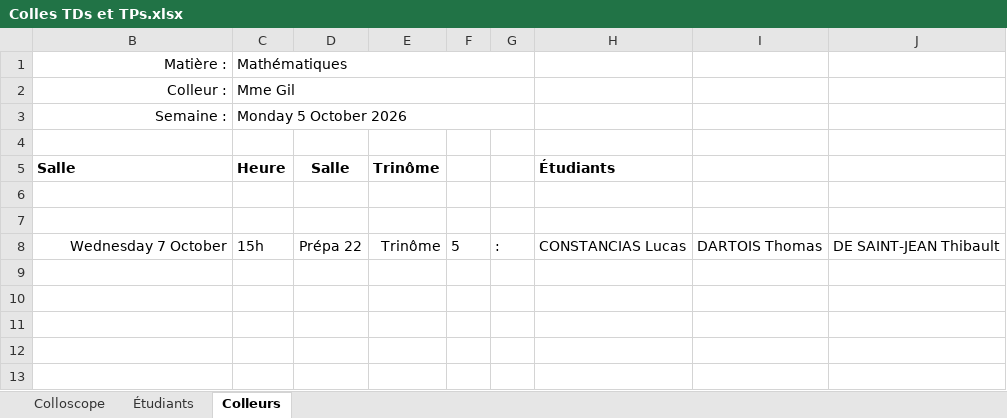
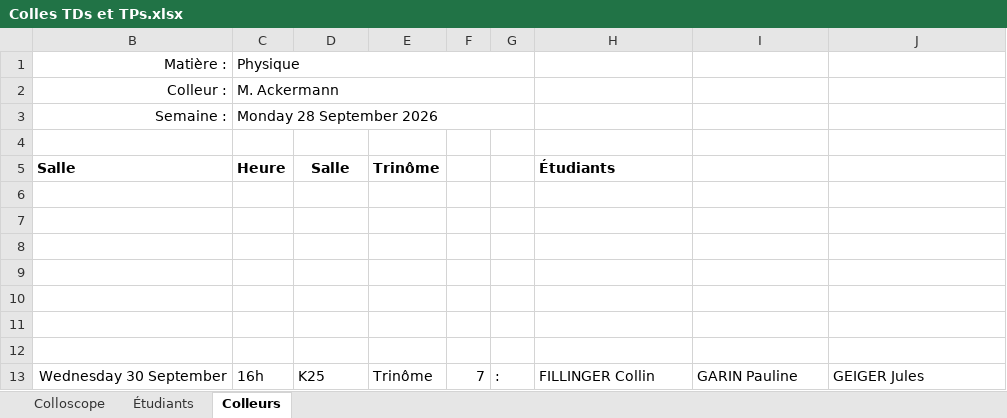
Before and after one commit to fdescol/civ-pcsi2, an Excel workbook: Colles TDs et TPs.xlsx, sheet Colleurs, drawn as a sheet; values as stored, in another font and other column widths than the file's, no borders; charts and pictures not drawn; the diff names each change by its address in the sheet, - before the commit and + after, or states it on an @@ line.

```diff
--- a/Colles TDs et TPs.xlsx (sheet Colleurs)
+++ b/Colles TDs et TPs.xlsx (sheet Colleurs)
-C1: Mathématiques
+C1: Physique
-C2: Mme Gil
+C2: M. Ackermann
-C3: Monday 5 October 2026
+C3: Monday 28 September 2026
-row 8: Wednesday 7 October | 15h | Prépa 22 | Trinôme | 5 | : | CONSTANCIAS Lucas | DARTOIS Thomas | DE SAINT-JEAN Thibault
+row 8: (empty)
+row 9: (empty)
+row 10: (empty)
+row 11: (empty)
+row 12: (empty)
+row 13: Wednesday 30 September | 16h | K25 | Trinôme | 7 | : | FILLINGER Collin | GARIN Pauline | GEIGER Jules
```
Also changed, not shown: sheet Colloscope, sheet Étudiants, hidden cells, 1 other file.
